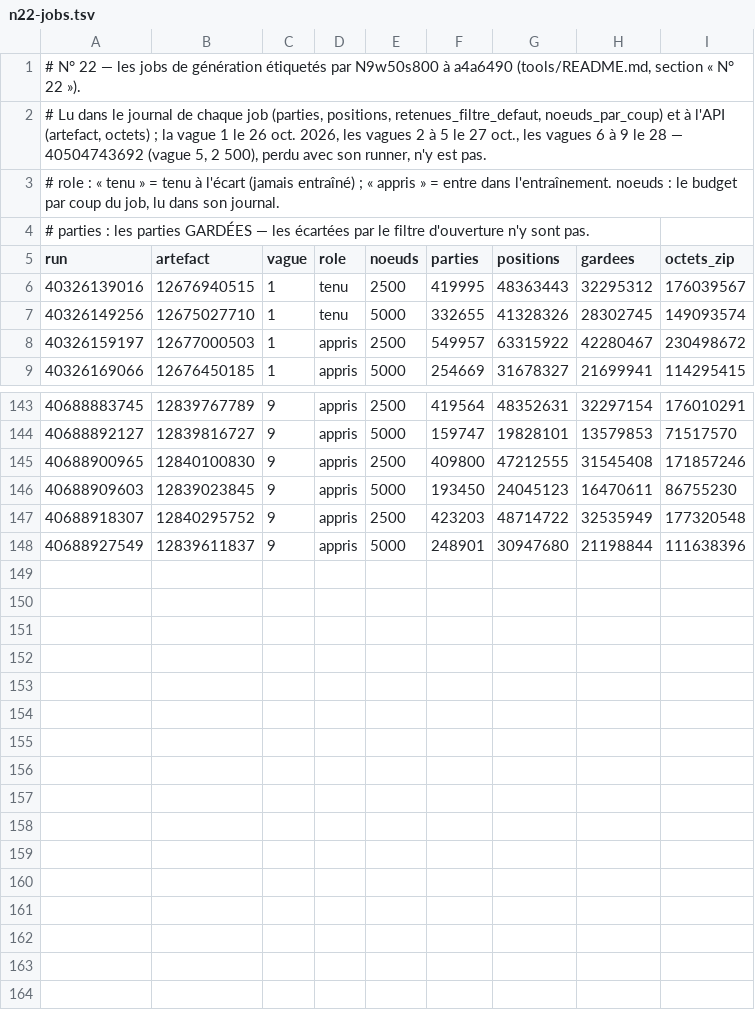
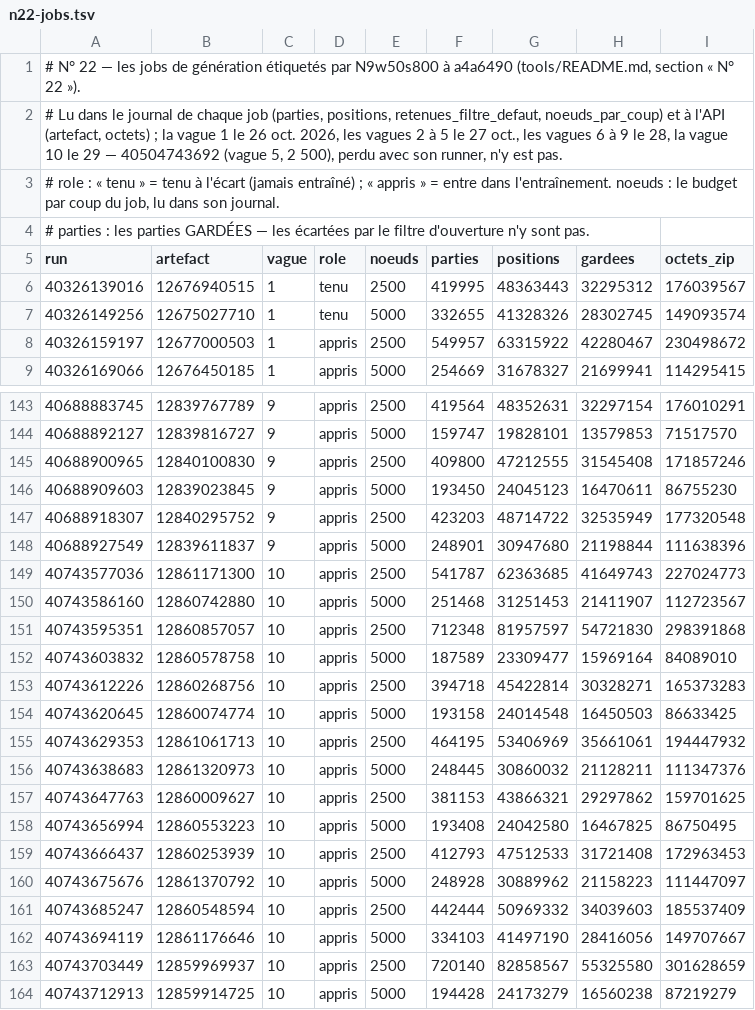
Before and after one commit to theodubus/chess, a TSV file: tools/n22-jobs.tsv, drawn as a sheet; only a part is shown, gaps mark what is left out.

```diff
--- a/tools/n22-jobs.tsv
+++ b/tools/n22-jobs.tsv
@@ -1,3 +1,3 @@
 # N° 22 — les jobs de génération étiquetés par N9w50s800 à a4a6490 (tools/README.md, section « N° 22 »).
-# Lu dans le journal de chaque job (parties, positions, retenues_filtre_defaut, noeuds_par_coup) et à l'API (artefact, octets) ; la vague 1 le 26 oct. 2026, les vagues 2 à 5 le 27 oct., les vagues 6 à 9 le 28 — 40504743692 (vague 5, 2 500), perdu avec son runner, n'y est pas.
+# Lu dans le journal de chaque job (parties, positions, retenues_filtre_defaut, noeuds_par_coup) et à l'API (artefact, octets) ; la vague 1 le 26 oct. 2026, les vagues 2 à 5 le 27 oct., les vagues 6 à 9 le 28, la vague 10 le 29 — 40504743692 (vague 5, 2 500), perdu avec son runner, n'y est pas.
 # role : « tenu » = tenu à l'écart (jamais entraîné) ; « appris » = entre dans l'entraînement. noeuds : le budget par coup du job, lu dans son journal.
@@ -148 +148,17 @@ run	artefact	vague	role	noeuds	parties	positions	gardees	octets_zip
 40688927549	12839611837	9	appris	5000	248901	30947680	21198844	111638396
+40743577036	12861171300	10	appris	2500	541787	62363685	41649743	227024773
+40743586160	12860742880	10	appris	5000	251468	31251453	21411907	112723567
+40743595351	12860857057	10	appris	2500	712348	81957597	54721830	298391868
+40743603832	12860578758	10	appris	5000	187589	23309477	15969164	84089010
+40743612226	12860268756	10	appris	2500	394718	45422814	30328271	165373283
+40743620645	12860074774	10	appris	5000	193158	24014548	16450503	86633425
+40743629353	12861061713	10	appris	2500	464195	53406969	35661061	194447932
+40743638683	12861320973	10	appris	5000	248445	30860032	21128211	111347376
+40743647763	12860009627	10	appris	2500	381153	43866321	29297862	159701625
+40743656994	12860553223	10	appris	5000	193408	24042580	16467825	86750495
+40743666437	12860253939	10	appris	2500	412793	47512533	31721408	172963453
+40743675676	12861370792	10	appris	5000	248928	30889962	21158223	111447097
+40743685247	12860548594	10	appris	2500	442444	50969332	34039603	185537409
+40743694119	12861176646	10	appris	5000	334103	41497190	28416056	149707667
+40743703449	12859969937	10	appris	2500	720140	82858567	55325580	301628659
+40743712913	12859914725	10	appris	5000	194428	24173279	16560238	87219279
```
Also changed, not shown: 1 other file.
